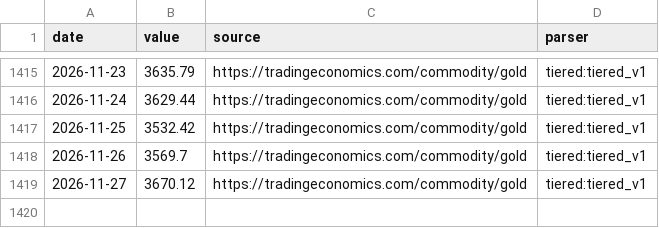
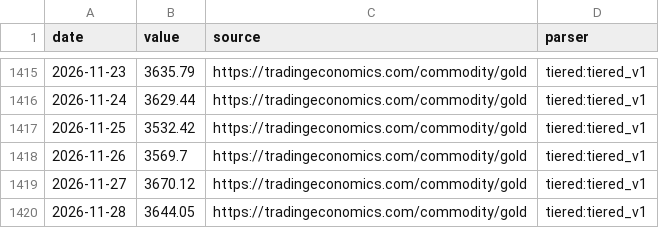
Before and after one commit to aniketkulkarni420/india-risk-monitor, a CSV file: data/history/gold_usd.csv, drawn as a sheet; only a part is shown, gaps mark what is left out; the diff names each change by its address in the sheet, - before the commit and + after, or states it on an @@ line.

```diff
--- a/data/history/gold_usd.csv
+++ b/data/history/gold_usd.csv
+row 1420: 2026-11-28 | 3644.05 | https://tradingeconomics.com/commodity/gold | tiered:tiered_v1
```
Also changed, not shown: data/history/dxy.csv, data/history/gift_nifty.csv, 35 other files.
